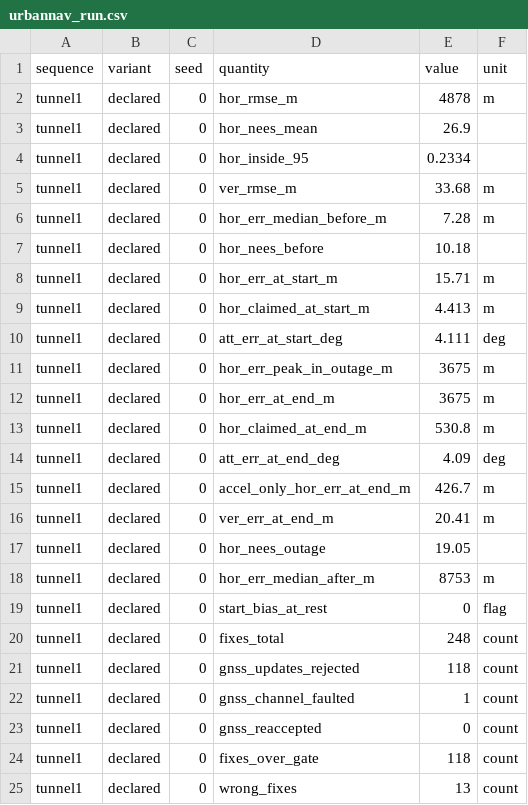
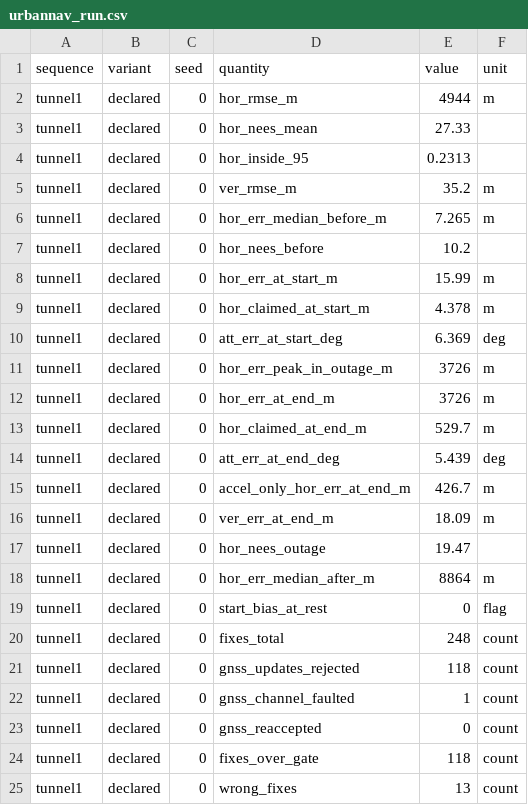
Before and after one commit to Telschow/contested-nav, a CSV file: docs/data/urbannav_run.csv, drawn as a sheet; only a part is shown; the diff covers the shown part only.

```diff
--- a/docs/data/urbannav_run.csv
+++ b/docs/data/urbannav_run.csv
@@ -1,19 +1,19 @@
 sequence,variant,seed,quantity,value,unit
-tunnel1,declared,0,hor_rmse_m,4878,m
-tunnel1,declared,0,hor_nees_mean,26.9,
-tunnel1,declared,0,hor_inside_95,0.2334,
-tunnel1,declared,0,ver_rmse_m,33.68,m
-tunnel1,declared,0,hor_err_median_before_m,7.28,m
-tunnel1,declared,0,hor_nees_before,10.18,
-tunnel1,declared,0,hor_err_at_start_m,15.71,m
-tunnel1,declared,0,hor_claimed_at_start_m,4.413,m
-tunnel1,declared,0,att_err_at_start_deg,4.111,deg
-tunnel1,declared,0,hor_err_peak_in_outage_m,3675,m
-tunnel1,declared,0,hor_err_at_end_m,3675,m
-tunnel1,declared,0,hor_claimed_at_end_m,530.8,m
-tunnel1,declared,0,att_err_at_end_deg,4.09,deg
+tunnel1,declared,0,hor_rmse_m,4944,m
+tunnel1,declared,0,hor_nees_mean,27.33,
+tunnel1,declared,0,hor_inside_95,0.2313,
+tunnel1,declared,0,ver_rmse_m,35.2,m
+tunnel1,declared,0,hor_err_median_before_m,7.265,m
+tunnel1,declared,0,hor_nees_before,10.2,
+tunnel1,declared,0,hor_err_at_start_m,15.99,m
+tunnel1,declared,0,hor_claimed_at_start_m,4.378,m
+tunnel1,declared,0,att_err_at_start_deg,6.369,deg
+tunnel1,declared,0,hor_err_peak_in_outage_m,3726,m
+tunnel1,declared,0,hor_err_at_end_m,3726,m
+tunnel1,declared,0,hor_claimed_at_end_m,529.7,m
+tunnel1,declared,0,att_err_at_end_deg,5.439,deg
 tunnel1,declared,0,accel_only_hor_err_at_end_m,426.7,m
-tunnel1,declared,0,ver_err_at_end_m,20.41,m
-tunnel1,declared,0,hor_nees_outage,19.05,
-tunnel1,declared,0,hor_err_median_after_m,8753,m
+tunnel1,declared,0,ver_err_at_end_m,18.09,m
+tunnel1,declared,0,hor_nees_outage,19.47,
+tunnel1,declared,0,hor_err_median_after_m,8864,m
 tunnel1,declared,0,start_bias_at_rest,0,flag
```
Also changed, not shown: 144 edited cells elsewhere in this file, 1 other file.
